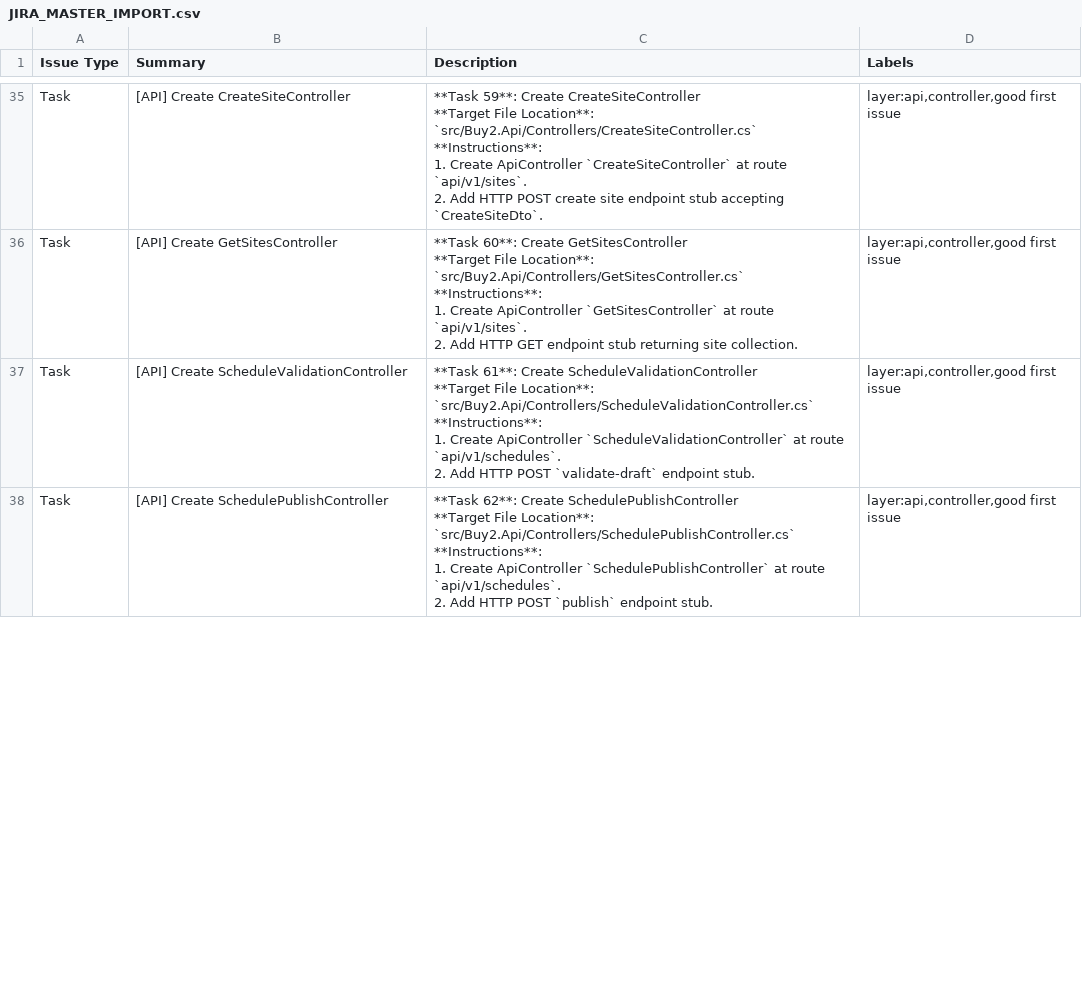
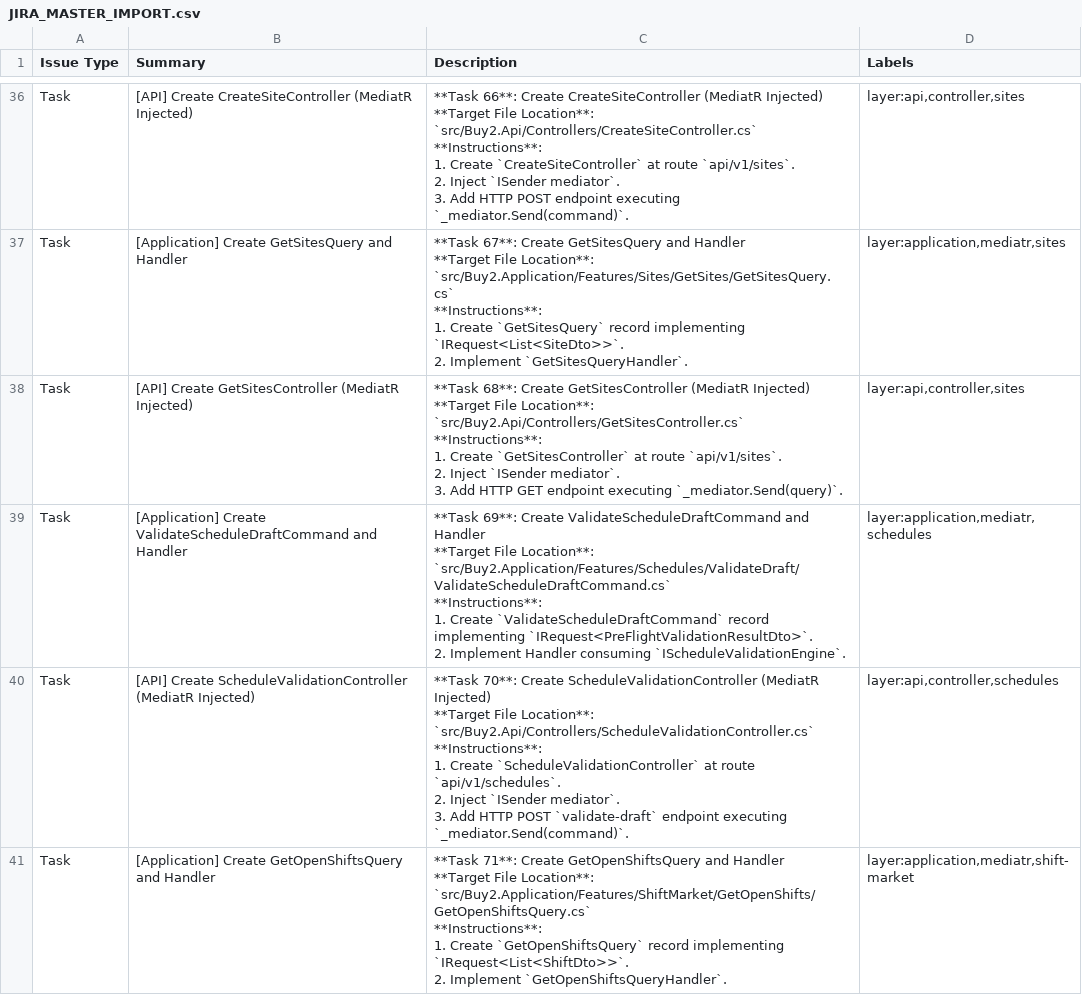
Before and after one commit to Moha-sami/HR_System, a CSV file: docs/jira/JIRA_MASTER_IMPORT.csv, drawn as a sheet; only a part is shown, gaps mark what is left out; addresses are those after the commit; ↵ is a line break in a cell; the diff covers the shown part only; the diff names each change by its address in the sheet, - before the commit and + after, or states it on an @@ line.

Commit message:
docs: structure MediatR Commands & Handlers paired with MediatR-injected API Controllers (Tasks 51-78)

```diff
--- a/docs/jira/JIRA_MASTER_IMPORT.csv
+++ b/docs/jira/JIRA_MASTER_IMPORT.csv
-B36 (Summary): [API] Create CreateSiteController
+B36 (Summary): [API] Create CreateSiteController (MediatR Injected)
-C36 (Description): **Task 59**: Create CreateSiteController ↵ **Target File Location**: `src/Buy2.Api/Controllers/CreateSiteController.cs` ↵ **Instructions**: ↵ 1. Create ApiController `CreateSiteController` at route `api/v1/sites`. ↵ 2. Add HTTP POST create site endpoint stub accepting `CreateSiteDto`.
+C36 (Description): **Task 66**: Create CreateSiteController (MediatR Injected) ↵ **Target File Location**: `src/Buy2.Api/Controllers/CreateSiteController.cs` ↵ **Instructions**: ↵ 1. Create `CreateSiteController` at route `api/v1/sites`. ↵ 2. Inject `ISender mediator`. ↵ 3. Add HTTP POST endpoint executing `_mediator.Send(command)`.
-D36 (Labels): layer:api,controller,good first issue
+D36 (Labels): layer:api,controller,sites
+row 37: Task | [Application] Create GetSitesQuery and Handler | **Task 67**: Create GetSitesQuery and Handler ↵ **Target File Location**: `src/Buy2.Application/Features/Sites/GetSites/GetSitesQuery.cs` ↵ **Instructions**: ↵ 1. Create `GetSitesQuery` record implementing `IRequest<List<SiteDto>>`. ↵ 2. Implement `GetSitesQueryHandler`. | layer:application,mediatr,sites
-B38 (Summary): [API] Create GetSitesController
+B38 (Summary): [API] Create GetSitesController (MediatR Injected)
-C38 (Description): **Task 60**: Create GetSitesController ↵ **Target File Location**: `src/Buy2.Api/Controllers/GetSitesController.cs` ↵ **Instructions**: ↵ 1. Create ApiController `GetSitesController` at route `api/v1/sites`. ↵ 2. Add HTTP GET endpoint stub returning site collection.
+C38 (Description): **Task 68**: Create GetSitesController (MediatR Injected) ↵ **Target File Location**: `src/Buy2.Api/Controllers/GetSitesController.cs` ↵ **Instructions**: ↵ 1. Create `GetSitesController` at route `api/v1/sites`. ↵ 2. Inject `ISender mediator`. ↵ 3. Add HTTP GET endpoint executing `_mediator.Send(query)`.
-D38 (Labels): layer:api,controller,good first issue
+D38 (Labels): layer:api,controller,sites
+row 39: Task | [Application] Create ValidateScheduleDraftCommand and Handler | **Task 69**: Create ValidateScheduleDraftCommand and Handler ↵ **Target File Location**: `src/Buy2.Application/Features/Schedules/ValidateDraft/ValidateScheduleDraftCommand.cs` ↵ **Instructions**: ↵ 1. Create `ValidateScheduleDraftCommand` record implementing `IRequest<PreFlightValidationResultDto>`. ↵ 2. Implement Handler consuming `IScheduleValidationEngine`. | layer:application,mediatr,schedules
-B40 (Summary): …Create ScheduleValidationController
+B40 (Summary): …Create ScheduleValidationController (MediatR Injected)
-C40 (Description): **Task 61**: Create ScheduleValidationController ↵ **Target File Location**: `src/Buy2.Api/Controllers/ScheduleValidationController.cs` ↵ **Instructions**: ↵ 1. Create ApiController `ScheduleValidationController` at route `api/v1/schedules`. ↵ 2. Add HTTP POST `validate-draft` endpoint stub.
+C40 (Description): **Task 70**: Create ScheduleValidationController (MediatR Injected) ↵ **Target File Location**: `src/Buy2.Api/Controllers/ScheduleValidationController.cs` ↵ **Instructions**: ↵ 1. Create `ScheduleValidationController` at route `api/v1/schedules`. ↵ 2. Inject `ISender mediator`. ↵ 3. Add HTTP POST `validate-draft` endpoint executing `_mediator.Send(command)`.
-D40 (Labels): layer:api,controller,good first issue
+D40 (Labels): layer:api,controller,schedules
-B41 (Summary): [API] Create SchedulePublishController
+B41 (Summary): [Application] Create GetOpenShiftsQuery and Handler
-C41 (Description): **Task 62**: Create SchedulePublishController ↵ **Target File Location**: `src/Buy2.Api/Controllers/SchedulePublishController.cs` ↵ **Instructions**: ↵ 1. Create ApiController `SchedulePublishController` at route `api/v1/schedules`. ↵ 2. Add HTTP POST `publish` endpoint stub.
+C41 (Description): **Task 71**: Create GetOpenShiftsQuery and Handler ↵ **Target File Location**: `src/Buy2.Application/Features/ShiftMarket/GetOpenShifts/GetOpenShiftsQuery.cs` ↵ **Instructions**: ↵ 1. Create `GetOpenShiftsQuery` record implementing `IRequest<List<ShiftDto>>`. ↵ 2. Implement `GetOpenShiftsQueryHandler`.
-D41 (Labels): layer:api,controller,good first issue
+D41 (Labels): layer:application,mediatr,shift-market
```
Also changed, not shown: 8 added rows, 6 removed rows and 45 edited cells elsewhere in this file, 1 other file.
